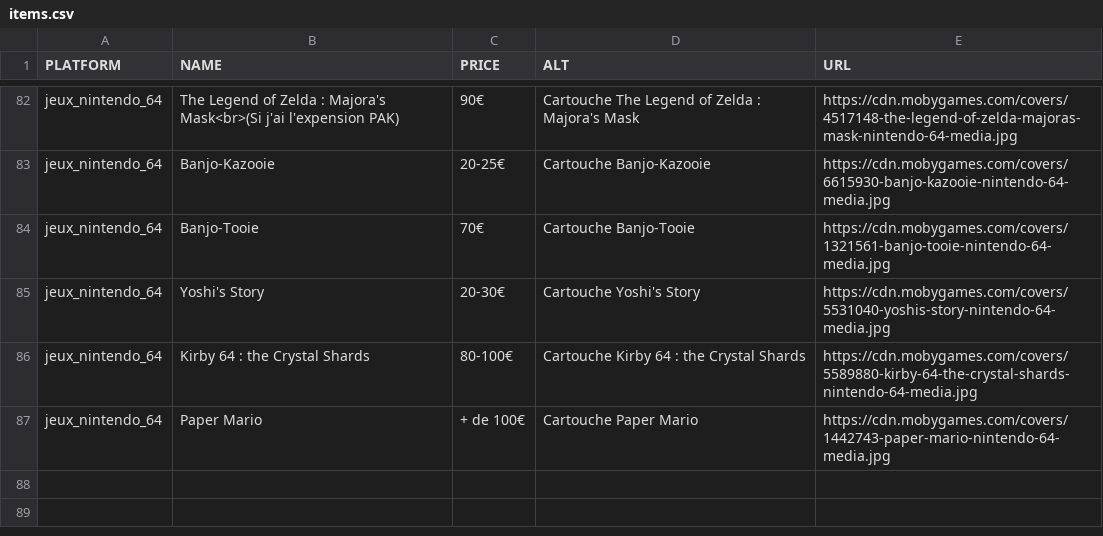
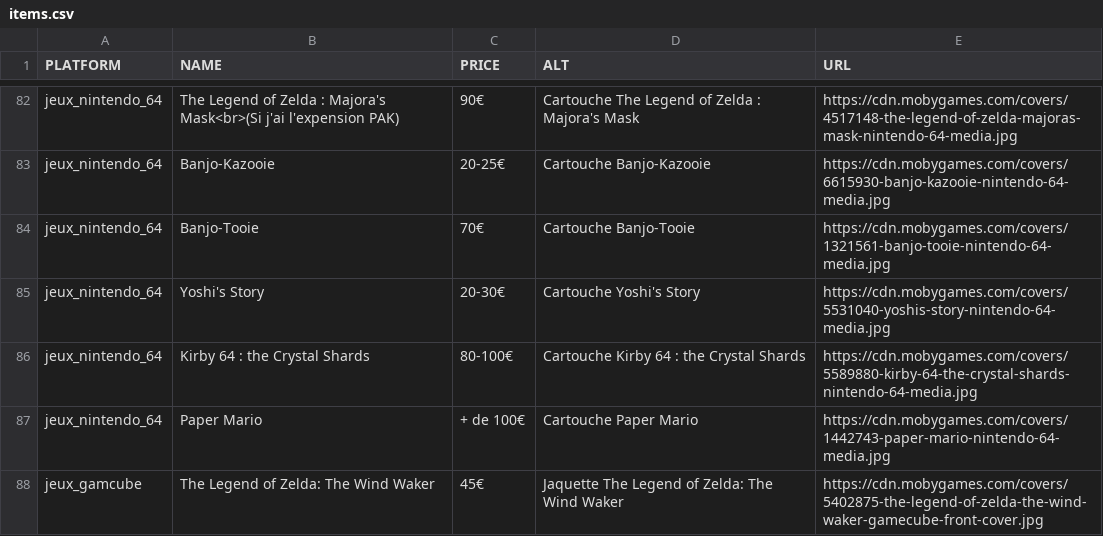
Before and after one commit to Matbaldi/Listes, a CSV file: assets/csv/items.csv, drawn as a sheet; only a part is shown, gaps mark what is left out; the diff names each change by its address in the sheet, - before the commit and + after, or states it on an @@ line.

Commit message:
Update items.csv

```diff
--- a/assets/csv/items.csv
+++ b/assets/csv/items.csv
+row 88: jeux_gamcube | The Legend of Zelda: The Wind Waker | 45€ | Jaquette The Legend of Zelda: The Wind Waker | https://cdn.mobygames.com/covers/5402875-the-legend-of-zelda-the-wind-waker-gamecube-front-cover.jpg
```
